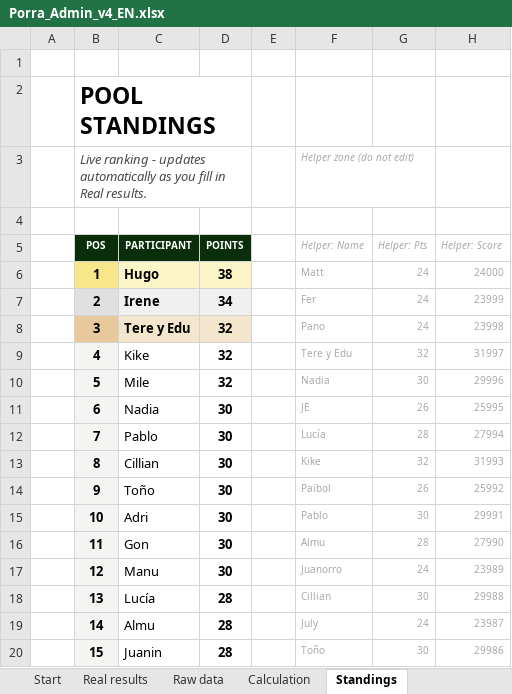
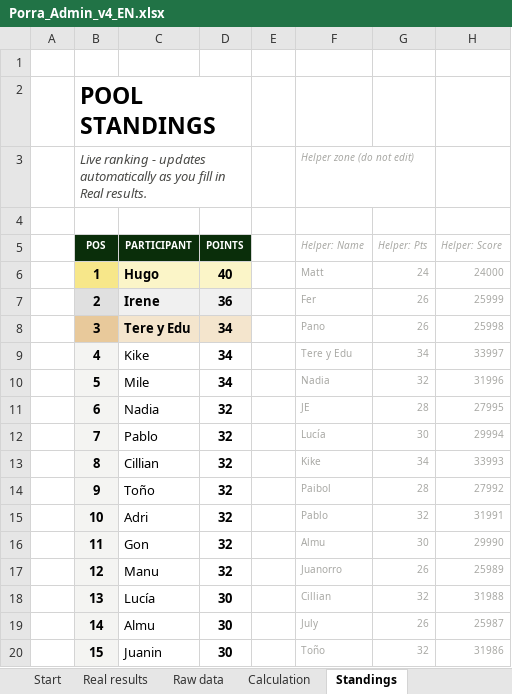
Before and after one commit to jose-reveni/porra2026, an Excel workbook: Porra_Admin_v4_EN.xlsx, sheet Standings, drawn as a sheet; only a part is shown; values as stored, in another font and other column widths than the file's, no borders; charts and pictures not drawn; the diff covers the shown part only; the diff names each change by its address in the sheet, - before the commit and + after, or states it on an @@ line.

```diff
--- a/Porra_Admin_v4_EN.xlsx (sheet Standings)
+++ b/Porra_Admin_v4_EN.xlsx (sheet Standings)
-D6 (POINTS): 38
+D6 (POINTS): 40
-D7 (POINTS): 34
+D7 (POINTS): 36
-G7:G8 (Helper: Pts): 24
+G7:G8 (Helper: Pts): 26
-H7 (Helper: Score): 23999
+H7 (Helper: Score): 25999
-D8:D10 (POINTS): 32
+D8:D10 (POINTS): 34
-H8 (Helper: Score): 23998
+H8 (Helper: Score): 25998
-G9 (Helper: Pts): 32
+G9 (Helper: Pts): 34
-H9 (Helper: Score): 31997
+H9 (Helper: Score): 33997
-G10 (Helper: Pts): 30
+G10 (Helper: Pts): 32
-H10 (Helper: Score): 29996
+H10 (Helper: Score): 31996
-D11:D17 (POINTS): 30
+D11:D17 (POINTS): 32
-G11 (Helper: Pts): 26
+G11 (Helper: Pts): 28
-H11 (Helper: Score): 25995
+H11 (Helper: Score): 27995
-G12 (Helper: Pts): 28
+G12 (Helper: Pts): 30
-H12 (Helper: Score): 27994
+H12 (Helper: Score): 29994
-G13 (Helper: Pts): 32
+G13 (Helper: Pts): 34
-H13 (Helper: Score): 31993
+H13 (Helper: Score): 33993
-G14 (Helper: Pts): 26
+G14 (Helper: Pts): 28
-H14 (Helper: Score): 25992
+H14 (Helper: Score): 27992
-G15 (Helper: Pts): 30
+G15 (Helper: Pts): 32
-H15 (Helper: Score): 29991
+H15 (Helper: Score): 31991
-G16 (Helper: Pts): 28
+G16 (Helper: Pts): 30
-H16 (Helper: Score): 27990
+H16 (Helper: Score): 29990
-G17 (Helper: Pts): 24
+G17 (Helper: Pts): 26
-H17 (Helper: Score): 23989
+H17 (Helper: Score): 25989
-D18:D20 (POINTS): 28
+D18:D20 (POINTS): 30
-G18 (Helper: Pts): 30
+G18 (Helper: Pts): 32
-H18 (Helper: Score): 29988
+H18 (Helper: Score): 31988
-G19 (Helper: Pts): 24
+G19 (Helper: Pts): 26
-H19 (Helper: Score): 23987
+H19 (Helper: Score): 25987
-G20 (Helper: Pts): 30
+G20 (Helper: Pts): 32
-H20 (Helper: Score): 29986
+H20 (Helper: Score): 31986
```
Also changed, not shown: 45 edited cells elsewhere in this sheet, sheet Calculation, sheet Real results, 1 other file.
